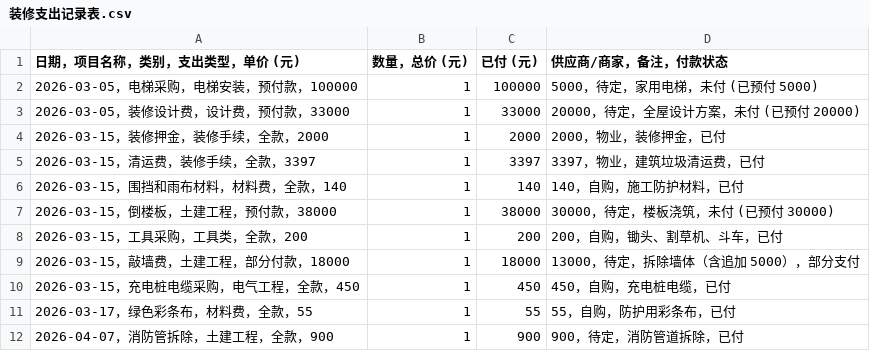
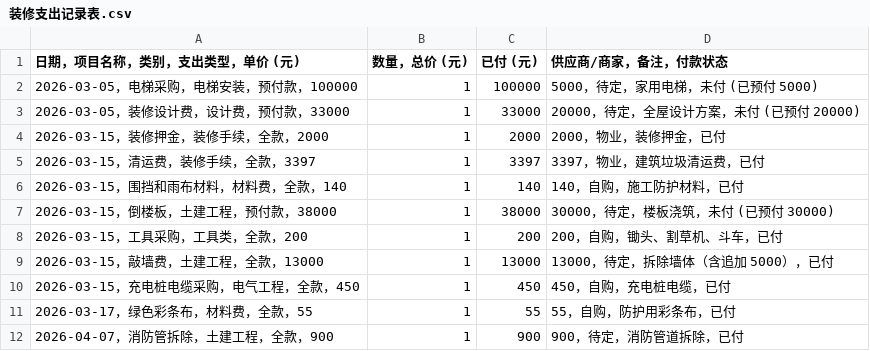
Before and after one commit to ZPD1000/zhuangxiu, a CSV file: 装修/装修支出记录表.csv, drawn as a sheet.

Commit message:
📝 更新装修记账数据 - 2026-04-23 14:19

```diff
--- a/装修/装修支出记录表.csv
+++ b/装修/装修支出记录表.csv
@@ -8,3 +8,3 @@
 2026-03-15，工具采购，工具类，全款，200,1,200,200，自购，锄头、割草机、斗车，已付
-2026-03-15，敲墙费，土建工程，部分付款，18000,1,18000,13000，待定，拆除墙体（含追加 5000），部分支付
+2026-03-15，敲墙费，土建工程，全款，13000,1,13000,13000，待定，拆除墙体（含追加 5000），已付
 2026-03-15，充电桩电缆采购，电气工程，全款，450,1,450,450，自购，充电桩电缆，已付
```
